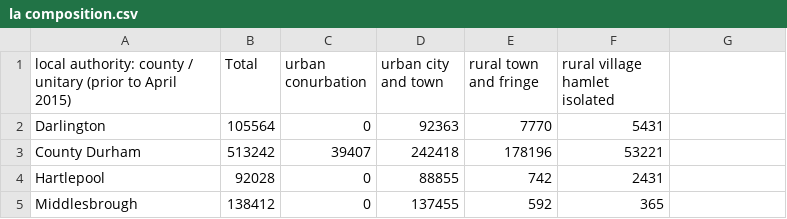
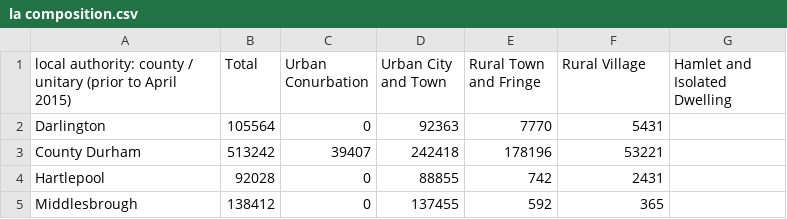
Before and after one commit to fiftysevendegreesofrad/TrafRed, a CSV file: la composition.csv, drawn as a sheet; only a part is shown.

Commit message:
Update la composition.csv

```diff
--- a/la composition.csv
+++ b/la composition.csv
@@ -1,2 +1,2 @@
-local authority: county / unitary (prior to April 2015),Total,urban conurbation,urban city and town,rural town and fringe,rural village hamlet isolated
+local authority: county / unitary (prior to April 2015),Total,Urban Conurbation,Urban City and Town,Rural Town and Fringe,Rural Village, Hamlet and Isolated Dwelling
 Darlington,105564,0,92363,7770,5431
```
